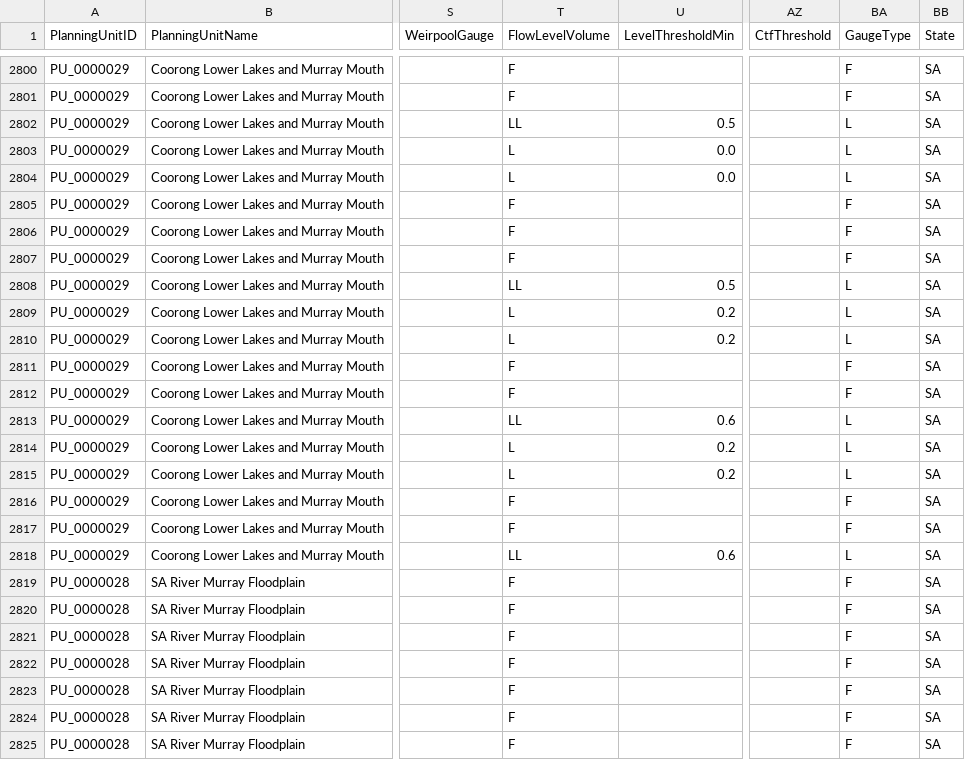
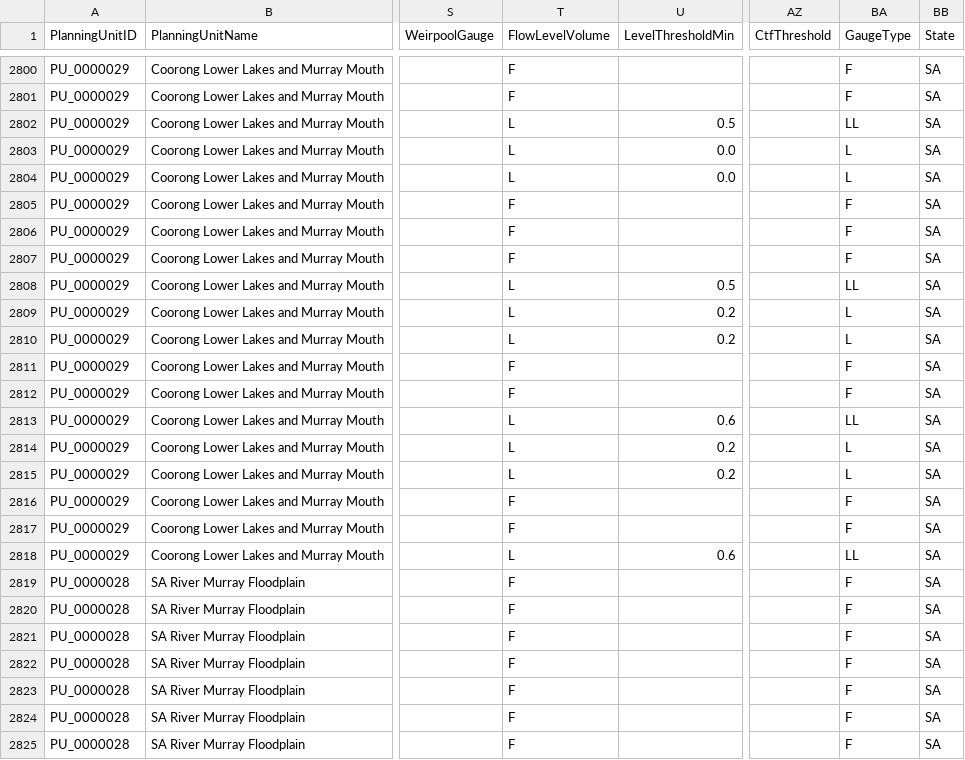
Before and after one commit to MDBAuth/EWR_tool, a CSV file: py_ewr/parameter_metadata/parameter_sheet.csv, drawn as a sheet; only a part is shown, gaps mark what is left out; the diff names each change by its address in the sheet, - before the commit and + after, or states it on an @@ line.

Commit message:
Update parameter_sheet.csv for LL only on gauge type

```diff
--- a/py_ewr/parameter_metadata/parameter_sheet.csv
+++ b/py_ewr/parameter_metadata/parameter_sheet.csv
-T2802 (FlowLevelVolume): LL
+T2802 (FlowLevelVolume): L
-BA2802 (GaugeType): L
+BA2802 (GaugeType): LL
-T2808 (FlowLevelVolume): LL
+T2808 (FlowLevelVolume): L
-BA2808 (GaugeType): L
+BA2808 (GaugeType): LL
-T2813 (FlowLevelVolume): LL
+T2813 (FlowLevelVolume): L
-BA2813 (GaugeType): L
+BA2813 (GaugeType): LL
-T2818 (FlowLevelVolume): LL
+T2818 (FlowLevelVolume): L
-BA2818 (GaugeType): L
+BA2818 (GaugeType): LL
```
